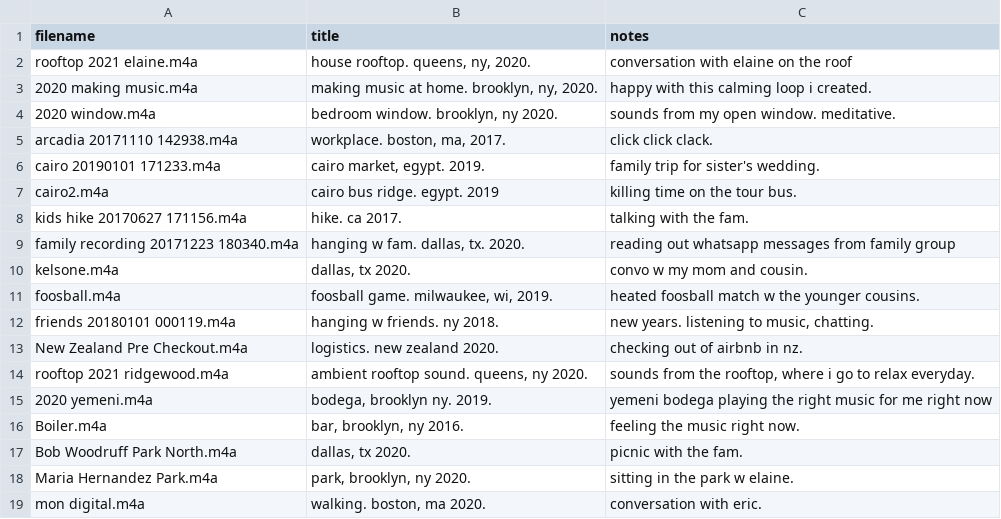
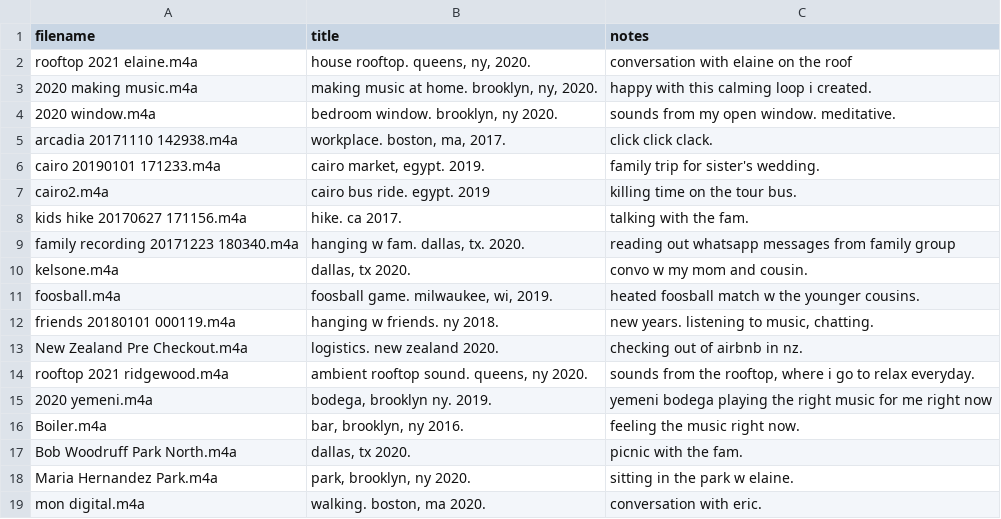
Before and after one commit to omar-nema/parsons-coding-self, a CSV file: final/pages/sound/audiodir.csv, drawn as a sheet.

```diff
--- a/final/pages/sound/audiodir.csv
+++ b/final/pages/sound/audiodir.csv
@@ -6,3 +6,3 @@ arcadia 20171110 142938.m4a,"workplace. boston, ma, 2017.",click click clack.
 cairo 20190101 171233.m4a,"cairo market, egypt. 2019.",family trip for sister's wedding.
-cairo2.m4a,cairo bus ridge. egypt. 2019,killing time on the tour bus.
+cairo2.m4a,cairo bus ride. egypt. 2019,killing time on the tour bus.
 kids hike 20170627 171156.m4a,hike. ca 2017.,talking with the fam.
```
Also changed, not shown: final/pages/floor-plan/floor-plan.csv, 35 other files.
